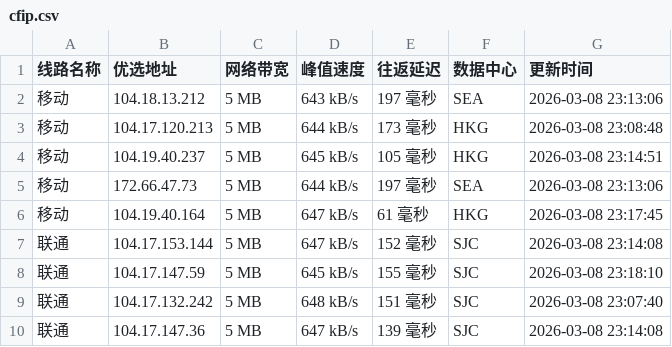
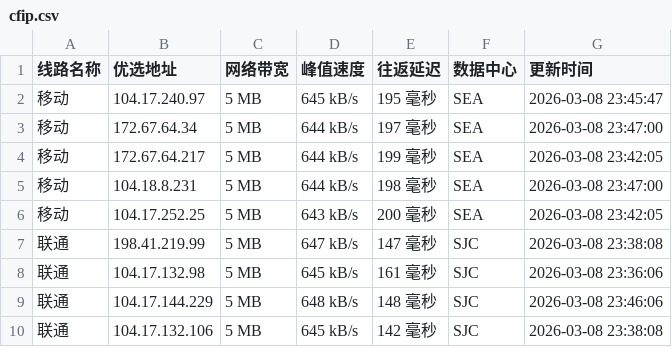
Before and after one commit to mading789/cfipv4db, a CSV file: cfip.csv, drawn as a sheet; only a part is shown; the diff covers the shown part only.

```diff
--- a/cfip.csv
+++ b/cfip.csv
@@ -1,10 +1,10 @@
 线路名称,优选地址,网络带宽,峰值速度,往返延迟,数据中心,更新时间
-移动,104.18.13.212,5 MB,643 kB/s,197 毫秒,SEA,2026-03-08 23:13:06
-移动,104.17.120.213,5 MB,644 kB/s,173 毫秒,HKG,2026-03-08 23:08:48
-移动,104.19.40.237,5 MB,645 kB/s,105 毫秒,HKG,2026-03-08 23:14:51
-移动,172.66.47.73,5 MB,644 kB/s,197 毫秒,SEA,2026-03-08 23:13:06
-移动,104.19.40.164,5 MB,647 kB/s,61 毫秒,HKG,2026-03-08 23:17:45
-联通,104.17.153.144,5 MB,647 kB/s,152 毫秒,SJC,2026-03-08 23:14:08
-联通,104.17.147.59,5 MB,645 kB/s,155 毫秒,SJC,2026-03-08 23:18:10
-联通,104.17.132.242,5 MB,648 kB/s,151 毫秒,SJC,2026-03-08 23:07:40
-联通,104.17.147.36,5 MB,647 kB/s,139 毫秒,SJC,2026-03-08 23:14:08
+移动,104.17.240.97,5 MB,645 kB/s,195 毫秒,SEA,2026-03-08 23:45:47
+移动,172.67.64.34,5 MB,644 kB/s,197 毫秒,SEA,2026-03-08 23:47:00
+移动,172.67.64.217,5 MB,644 kB/s,199 毫秒,SEA,2026-03-08 23:42:05
+移动,104.18.8.231,5 MB,644 kB/s,198 毫秒,SEA,2026-03-08 23:47:00
+移动,104.17.252.25,5 MB,643 kB/s,200 毫秒,SEA,2026-03-08 23:42:05
+联通,198.41.219.99,5 MB,647 kB/s,147 毫秒,SJC,2026-03-08 23:38:08
+联通,104.17.132.98,5 MB,645 kB/s,161 毫秒,SJC,2026-03-08 23:36:06
+联通,104.17.144.229,5 MB,648 kB/s,148 毫秒,SJC,2026-03-08 23:46:06
+联通,104.17.132.106,5 MB,645 kB/s,142 毫秒,SJC,2026-03-08 23:38:08
```
Also changed, not shown: 23 edited cells elsewhere in this file, 1 other file.
